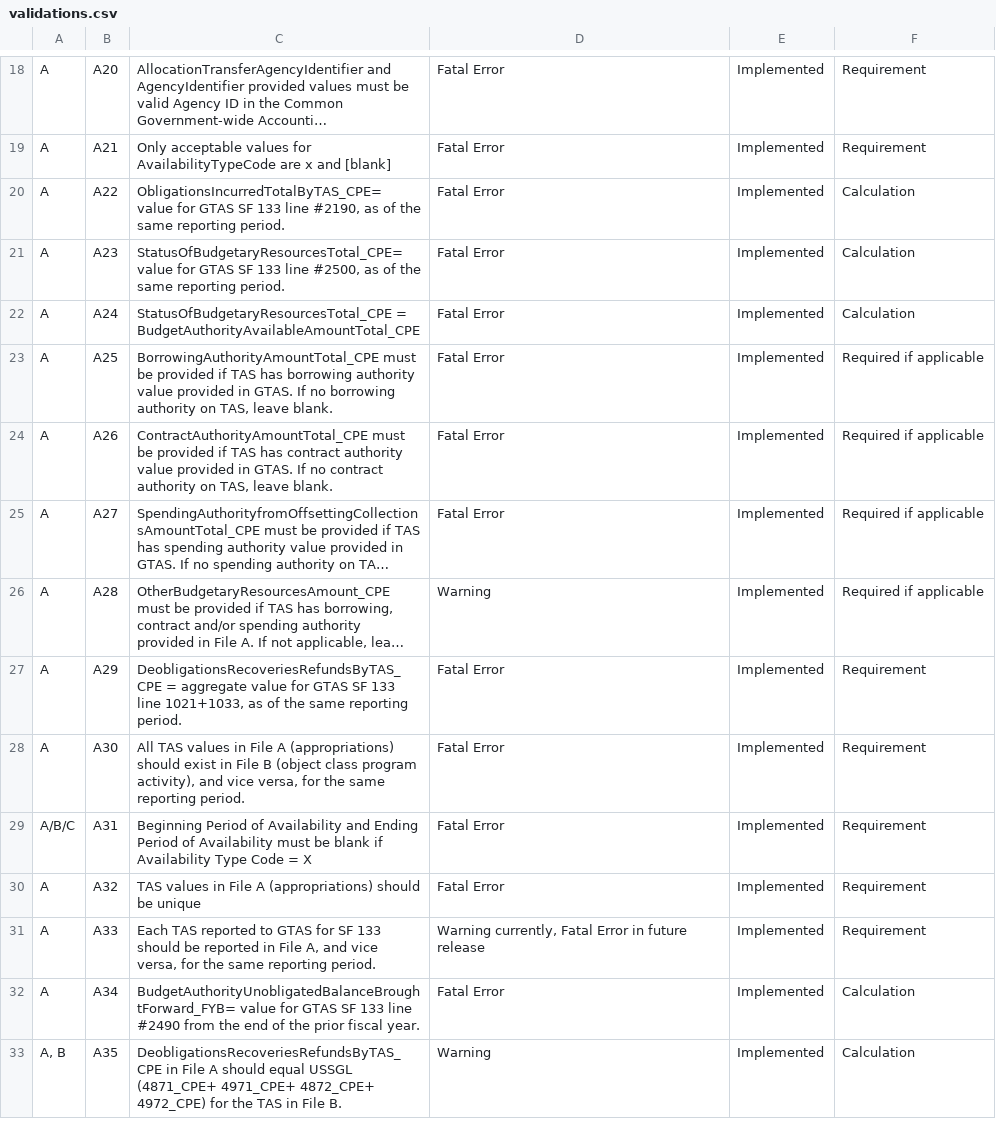
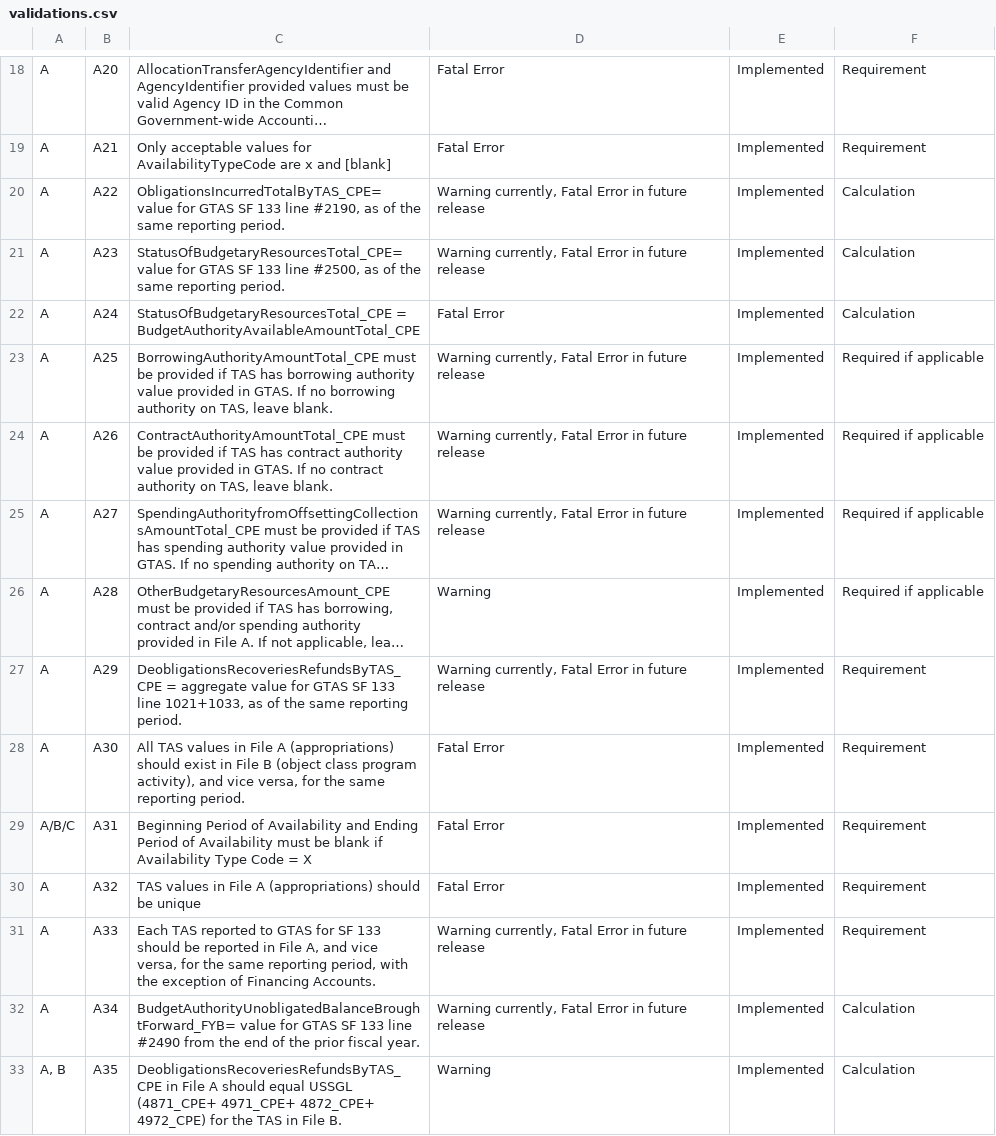
Before and after one commit to fedspendingtransparency/data-act-broker-web-app, a CSV file: src/help/validations.csv, drawn as a sheet; only a part is shown, gaps mark what is left out; long unchanged cells end in …; the diff covers the shown part only; the diff names each change by its address in the sheet, - before the commit and + after, or states it on an @@ line.

```diff
--- a/src/help/validations.csv
+++ b/src/help/validations.csv
-D20:D21: Fatal Error
+D20:D21: Warning currently, Fatal Error in future release
-D23:D25: Fatal Error
+D23:D25: Warning currently, Fatal Error in future release
-D27: Fatal Error
+D27: Warning currently, Fatal Error in future release
-C31: …same reporting period.
+C31: …same reporting period, with the exception of Financing Accounts.
-D32: Fatal Error
+D32: Warning currently, Fatal Error in future release
```
Also changed, not shown: 18 edited cells elsewhere in this file.
